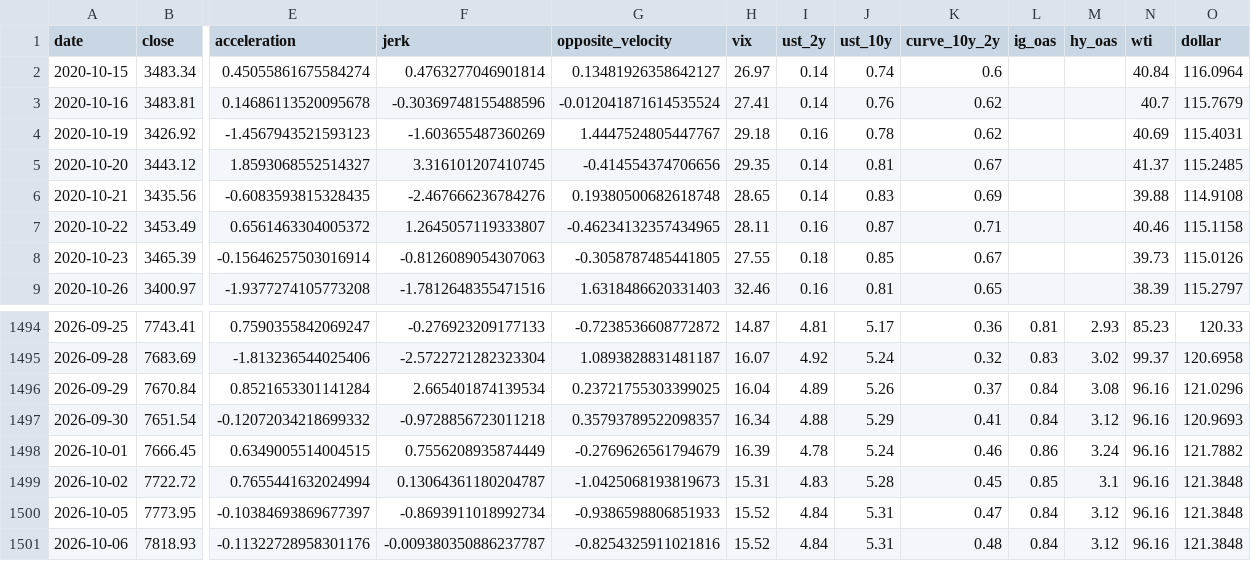
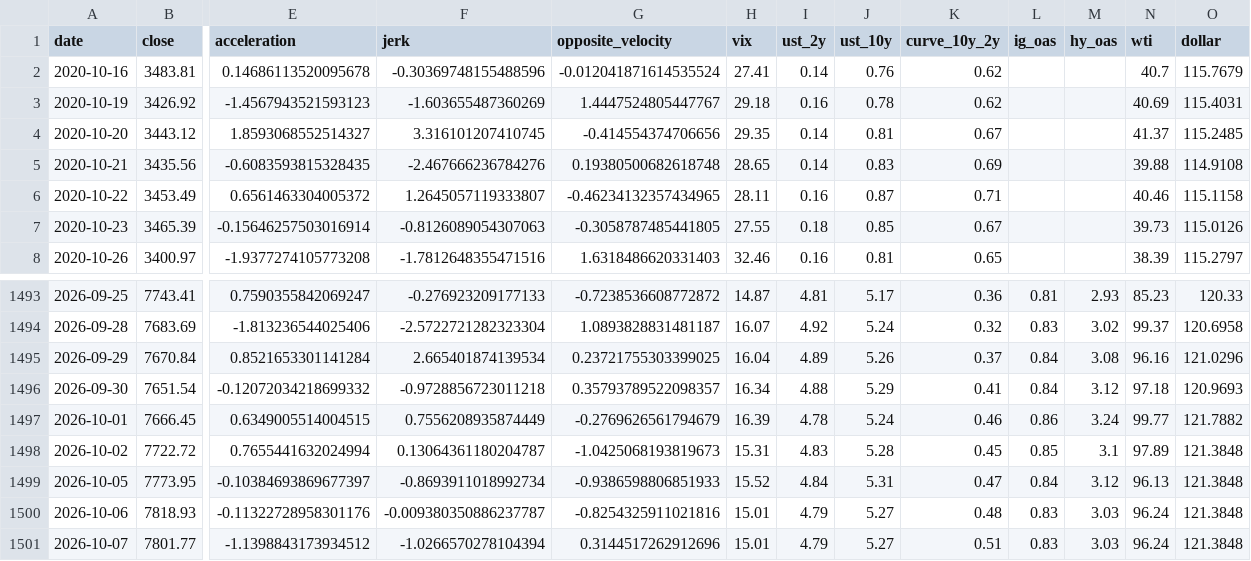
Before and after one commit to rbarrios815/rfup-public-market-signal-lab, a CSV file: docs/data/data.csv, drawn as a sheet; only a part is shown, gaps mark what is left out; removed rows and columns are numbered as before the commit, all else as after; rows hold the shown columns only; the diff names each change by its address in the sheet, - before the commit and + after, or states it on an @@ line.

```diff
--- a/docs/data/data.csv
+++ b/docs/data/data.csv
-row 2: 2020-10-15 | 3483.34 | 0.45055861675584274 | 0.4763277046901814 | 0.13481926358642127 | 26.97 | 0.14 | 0.74 | 0.6 |  |  | 40.84 | 116.0964
-N1496 (wti): 96.16
+N1496 (wti): 97.18
-N1497 (wti): 96.16
+N1497 (wti): 99.77
-N1498 (wti): 96.16
+N1498 (wti): 97.89
-N1499 (wti): 96.16
+N1499 (wti): 96.13
-H1500 (vix): 15.52
+H1500 (vix): 15.01
-I1500 (ust_2y): 4.84
+I1500 (ust_2y): 4.79
-J1500 (ust_10y): 5.31
+J1500 (ust_10y): 5.27
-L1500 (ig_oas): 0.84
+L1500 (ig_oas): 0.83
-M1500 (hy_oas): 3.12
+M1500 (hy_oas): 3.03
-N1500 (wti): 96.16
+N1500 (wti): 96.24
+row 1501: 2026-10-07 | 7801.77 | -1.1398843173934512 | -1.0266570278104394 | 0.3144517262912696 | 15.01 | 4.79 | 5.27 | 0.51 | 0.83 | 3.03 | 96.24 | 121.3848
```
Also changed, not shown: docs/data/ablation.csv, docs/data/backtest.csv, 5 other files.
